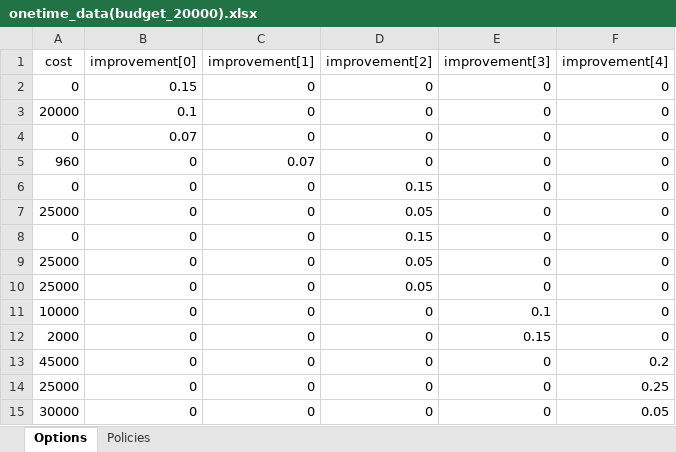
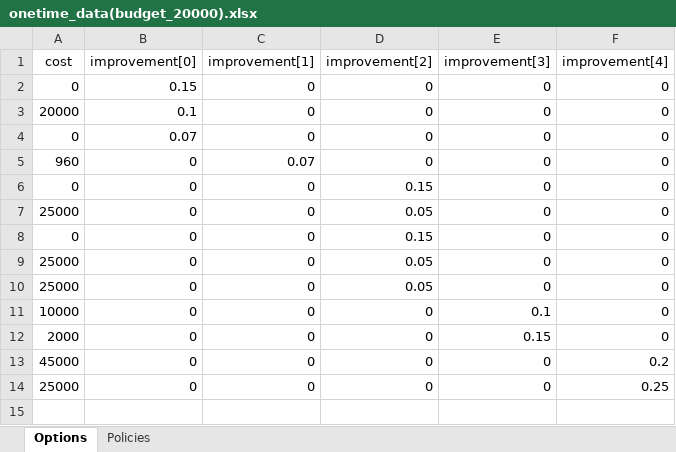
Before and after one commit to alecboyadjievboyd/WPVHSoftwareTool, an Excel workbook: onetime_data(budget_20000).xlsx, sheet Options, drawn as a sheet; values as stored, in another font and other column widths than the file's, no borders; the diff names each change by its address in the sheet, - before the commit and + after, or states it on an @@ line.

Commit message:
minor fix

```diff
--- a/onetime_data(budget_20000).xlsx (sheet Options)
+++ b/onetime_data(budget_20000).xlsx (sheet Options)
-row 15: 30000 | 0 | 0 | 0 | 0 | 0.05
```
